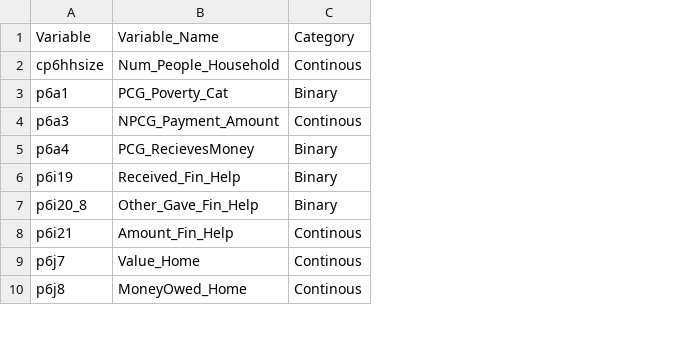
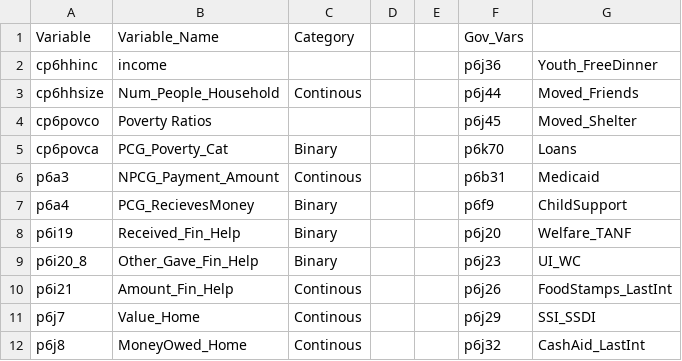
Before and after one commit to samdeet-khan/DATA-2020-Final-Project, a CSV file: Finances/OtherVars.csv, drawn as a sheet; only a part is shown; addresses are those after the commit; the diff names each change by its address in the sheet, - before the commit and + after, or states it on an @@ line.

Commit message:
Final Logistic Model
Uploaded OtherVars.csv **Corrected**
Final Logit model RMD file and PDF file

```diff
--- a/Finances/OtherVars.csv
+++ b/Finances/OtherVars.csv
+column D, empty
+column E, empty
+column F (Gov_Vars), row 3: p6j44; rows 5-12: p6k70 | p6b31 | p6f9 | p6j20 | p6j23 | p6j26 | p6j29 | p6j32
+column G, row 3: Moved_Friends; rows 5-12: Loans | Medicaid | ChildSupport | Welfare_TANF | UI_WC | FoodStamps_LastInt | SSI_SSDI | CashAid_LastInt
+row 2: cp6hhinc | income |  |  |  | p6j36 | Youth_FreeDinner
+row 4: cp6povco | Poverty Ratios |  |  |  | p6j45 | Moved_Shelter
-A5 (Variable): p6a1
+A5 (Variable): cp6povca
```
Also changed, not shown: 2 other files.
